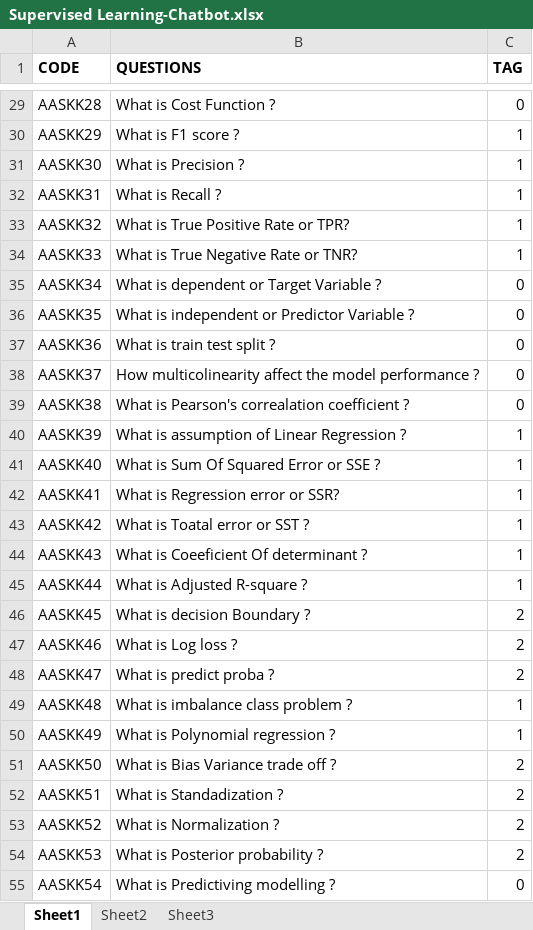
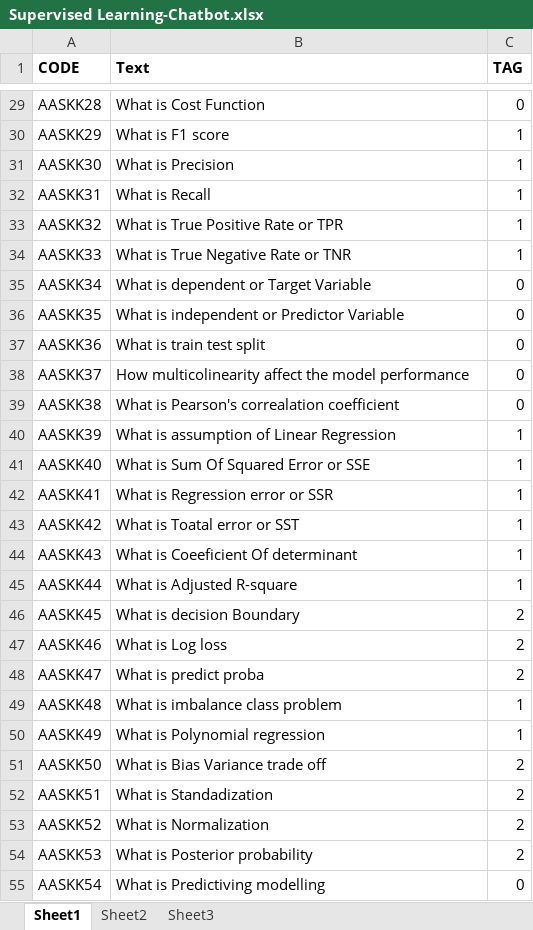
Before and after one commit to ayush1689/Mystic-Hackers-Chat-Bot, an Excel workbook: Supervised Learning-Chatbot.xlsx, sheet Sheet1, drawn as a sheet; only a part is shown, gaps mark what is left out; values as stored, in another font and other column widths than the file's, no borders; the diff covers the shown part only; the diff names each change by its address in the sheet, - before the commit and + after, or states it on an @@ line.

```diff
--- a/Supervised Learning-Chatbot.xlsx (sheet Sheet1)
+++ b/Supervised Learning-Chatbot.xlsx (sheet Sheet1)
-B1: QUESTIONS
+B1: Text
-B29 (Text): What is Cost Function ?
+B29 (Text): What is Cost Function
-B30 (Text): What is F1 score ?
+B30 (Text): What is F1 score
-B31 (Text): What is Precision ?
+B31 (Text): What is Precision
-B32 (Text): What is Recall ?
+B32 (Text): What is Recall
-B33 (Text): What is True Positive Rate or TPR?
+B33 (Text): What is True Positive Rate or TPR
-B34 (Text): What is True Negative Rate or TNR?
+B34 (Text): What is True Negative Rate or TNR
-B35 (Text): What is dependent or Target Variable ?
+B35 (Text): What is dependent or Target Variable
-B36 (Text): What is independent or Predictor Variable ?
+B36 (Text): What is independent or Predictor Variable
-B37 (Text): What is train test split ?
+B37 (Text): What is train test split
-B38 (Text): …model performance ?
+B38 (Text): …model performance
-B39 (Text): What is Pearson's correalation coefficient ?
+B39 (Text): What is Pearson's correalation coefficient
-B40 (Text): What is assumption of Linear Regression ?
+B40 (Text): What is assumption of Linear Regression
-B41 (Text): What is Sum Of Squared Error or SSE ?
+B41 (Text): What is Sum Of Squared Error or SSE
-B42 (Text): What is Regression error or SSR?
+B42 (Text): What is Regression error or SSR
-B43 (Text): What is Toatal error or SST ?
+B43 (Text): What is Toatal error or SST
-B44 (Text): What is Coeeficient Of determinant ?
+B44 (Text): What is Coeeficient Of determinant
-B45 (Text): What is Adjusted R-square ?
+B45 (Text): What is Adjusted R-square
-B46 (Text): What is decision Boundary ?
+B46 (Text): What is decision Boundary
-B47 (Text): What is Log loss ?
+B47 (Text): What is Log loss
-B48 (Text): What is predict proba ?
+B48 (Text): What is predict proba
-B49 (Text): What is imbalance class problem ?
+B49 (Text): What is imbalance class problem
-B50 (Text): What is Polynomial regression ?
+B50 (Text): What is Polynomial regression
-B51 (Text): What is Bias Variance trade off ?
+B51 (Text): What is Bias Variance trade off
-B52 (Text): What is Standadization ?
+B52 (Text): What is Standadization
-B53 (Text): What is Normalization ?
+B53 (Text): What is Normalization
-B54 (Text): What is Posterior probability ?
+B54 (Text): What is Posterior probability
-B55 (Text): What is Predictiving modelling ?
+B55 (Text): What is Predictiving modelling
```
Also changed, not shown: 27 edited cells elsewhere in this sheet, 1 other file.
